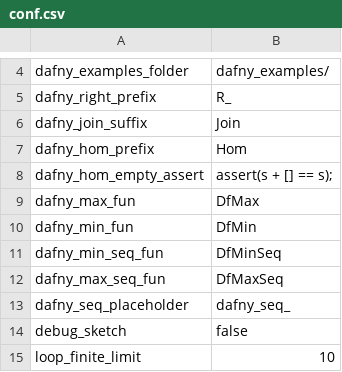
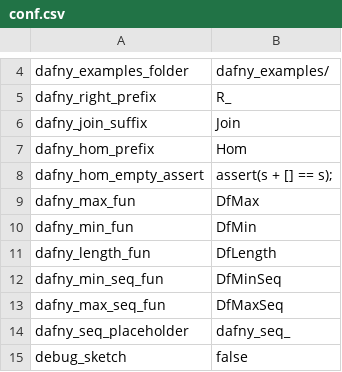
Before and after one commit to victornicolet/parsynt, a CSV file: ocamllibs/conf.csv, drawn as a sheet; only a part is shown, gaps mark what is left out; the shorter side is filled out with more unchanged rows.

Commit message:
Trying to solve min sequence length problems

```diff
--- a/ocamllibs/conf.csv
+++ b/ocamllibs/conf.csv
@@ -10,2 +10,3 @@ dafny_max_fun,DfMax
 dafny_min_fun,DfMin
+dafny_length_fun,DfLength
 dafny_min_seq_fun,DfMinSeq
```
Also changed, not shown: 3 other files.
